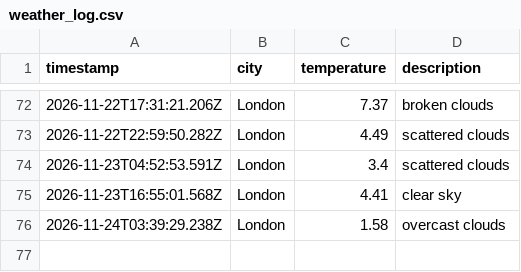
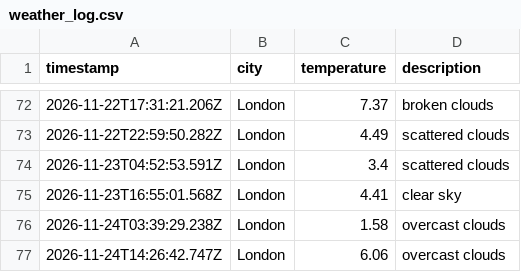
Before and after one commit to TheoHill10/weather-dataOps, a CSV file: data/weather_log.csv, drawn as a sheet; only a part is shown, gaps mark what is left out.

```diff
--- a/data/weather_log.csv
+++ b/data/weather_log.csv
@@ -76 +76,2 @@ timestamp,city,temperature,description
 2026-11-24T03:39:29.238Z,London,1.58,overcast clouds
+2026-11-24T14:26:42.747Z,London,6.06,overcast clouds
```
Also changed, not shown: 1 other file.
